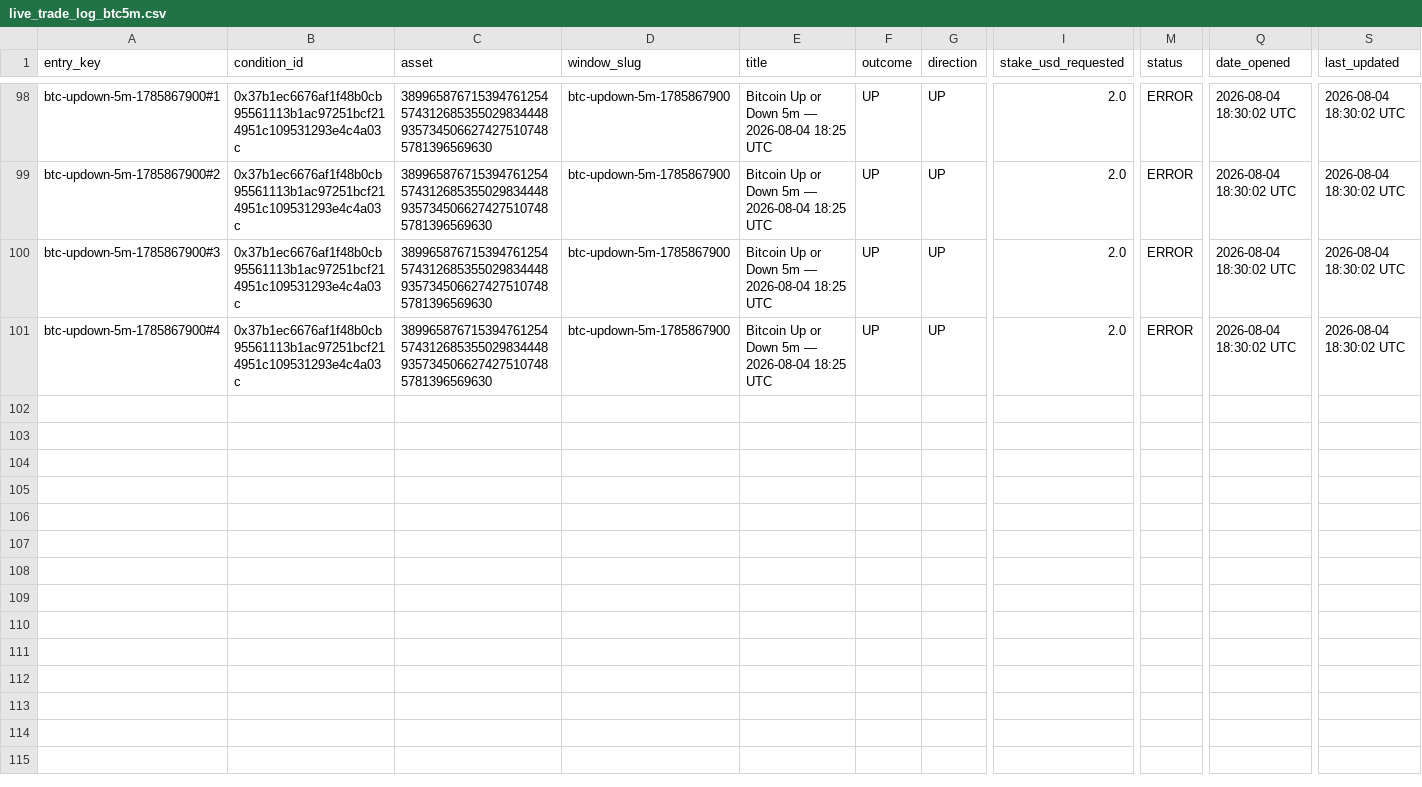
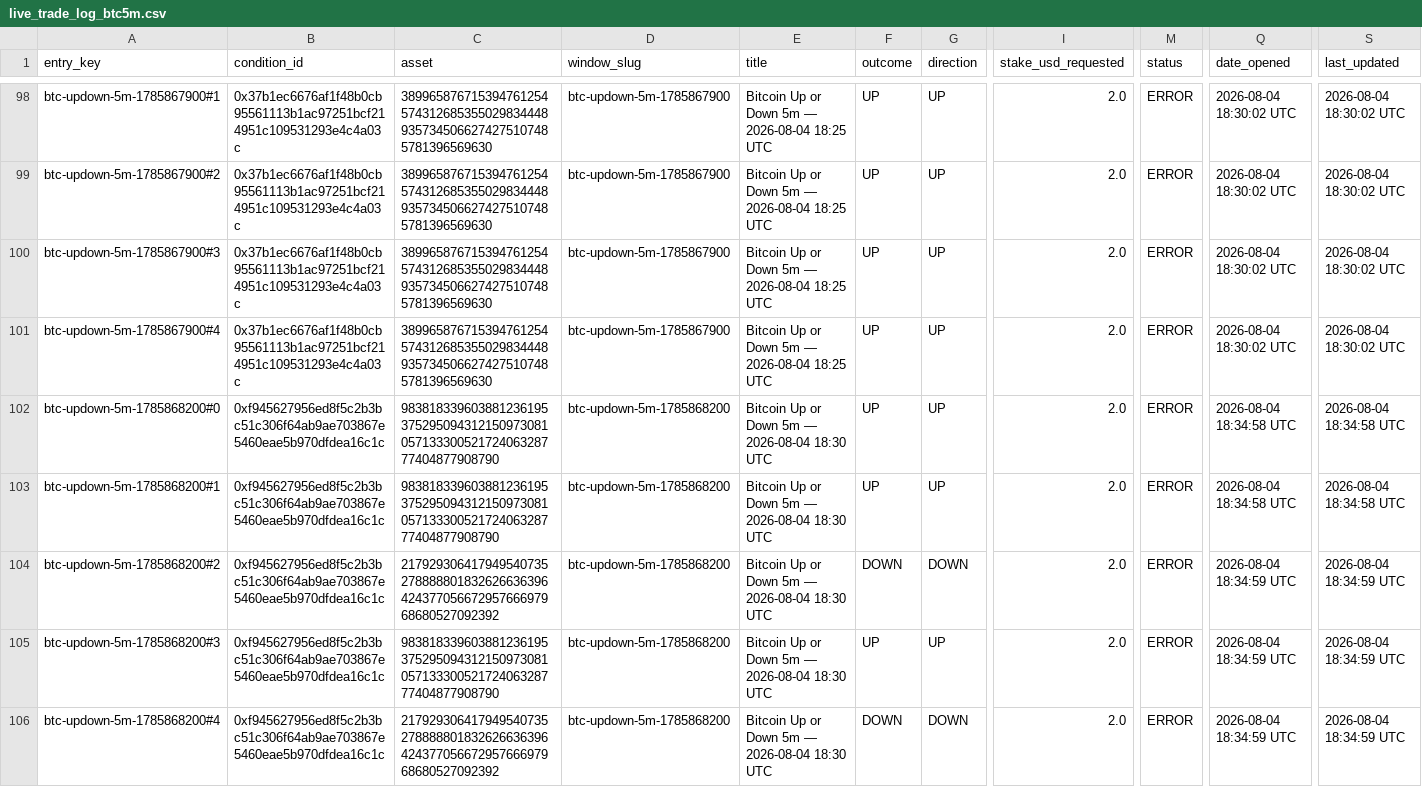
Before and after one commit to giuseppemineo685-beep/atlantis-polymarket-screening, a CSV file: outputs/live_trade_log_btc5m.csv, drawn as a sheet; only a part is shown, gaps mark what is left out; rows hold the shown columns only; the diff names each change by its address in the sheet, - before the commit and + after, or states it on an @@ line.

Commit message:
BTC5m LIVE execution run: 2026-08-04 18:34 UTC

```diff
--- a/outputs/live_trade_log_btc5m.csv
+++ b/outputs/live_trade_log_btc5m.csv
+row 102: btc-updown-5m-1785868200#0 | 0xf945627956ed8f5c2b3bc51c306f64ab9ae703867e5460eae5b970dfdea16c1c | 98381833960388123619537529509431215097308105713330052172406328777404877908790 | btc-updown-5m-1785868200 | Bitcoin Up or Down 5m — 2026-08-04 18:30 UTC | UP | UP | 2.0 | ERROR | 2026-08-04 18:34:58 UTC | 2026-08-04 18:34:58 UTC
+row 103: btc-updown-5m-1785868200#1 | 0xf945627956ed8f5c2b3bc51c306f64ab9ae703867e5460eae5b970dfdea16c1c | 98381833960388123619537529509431215097308105713330052172406328777404877908790 | btc-updown-5m-1785868200 | Bitcoin Up or Down 5m — 2026-08-04 18:30 UTC | UP | UP | 2.0 | ERROR | 2026-08-04 18:34:58 UTC | 2026-08-04 18:34:58 UTC
+row 104: btc-updown-5m-1785868200#2 | 0xf945627956ed8f5c2b3bc51c306f64ab9ae703867e5460eae5b970dfdea16c1c | 21792930641794954073527888880183262663639642437705667295766697968680527092392 | btc-updown-5m-1785868200 | Bitcoin Up or Down 5m — 2026-08-04 18:30 UTC | DOWN | DOWN | 2.0 | ERROR | 2026-08-04 18:34:59 UTC | 2026-08-04 18:34:59 UTC
+row 105: btc-updown-5m-1785868200#3 | 0xf945627956ed8f5c2b3bc51c306f64ab9ae703867e5460eae5b970dfdea16c1c | 98381833960388123619537529509431215097308105713330052172406328777404877908790 | btc-updown-5m-1785868200 | Bitcoin Up or Down 5m — 2026-08-04 18:30 UTC | UP | UP | 2.0 | ERROR | 2026-08-04 18:34:59 UTC | 2026-08-04 18:34:59 UTC
+row 106: btc-updown-5m-1785868200#4 | 0xf945627956ed8f5c2b3bc51c306f64ab9ae703867e5460eae5b970dfdea16c1c | 21792930641794954073527888880183262663639642437705667295766697968680527092392 | btc-updown-5m-1785868200 | Bitcoin Up or Down 5m — 2026-08-04 18:30 UTC | DOWN | DOWN | 2.0 | ERROR | 2026-08-04 18:34:59 UTC | 2026-08-04 18:34:59 UTC
```
